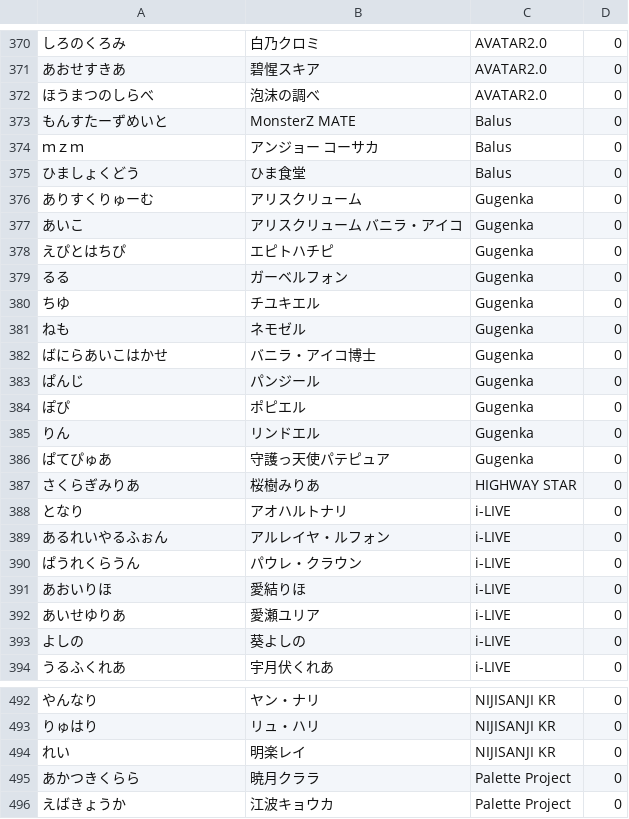
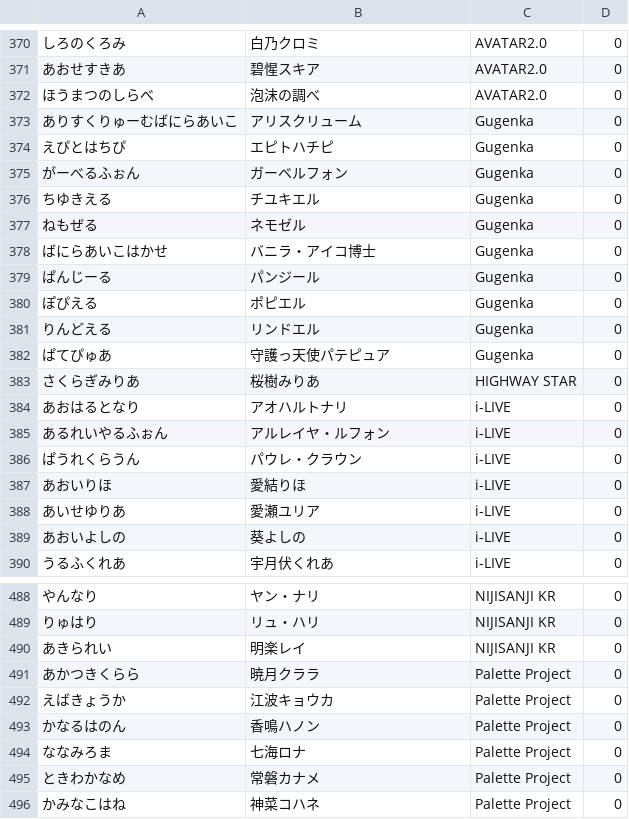
Before and after one commit to wataruco/nijida, a CSV file: vtda/vtlist2.csv, drawn as a sheet; only a part is shown, gaps mark what is left out; the shorter side is filled out with more unchanged rows.

Commit message:
読み方を修正

```diff
--- a/vtda/vtlist2.csv
+++ b/vtda/vtlist2.csv
@@ -372,18 +372,14 @@
 ほうまつのしらべ,泡沫の調べ,AVATAR2.0,0
-もんすたーずめいと,MonsterZ MATE,Balus,0
-ｍｚｍ,アンジョー　コーサカ,Balus,0
-ひましょくどう,ひま食堂,Balus,0
-ありすくりゅーむ,アリスクリューム,Gugenka,0
-あいこ,アリスクリューム バニラ・アイコ,Gugenka,0
+ありすくりゅーむばにらあいこ,アリスクリューム,Gugenka,0
 えぴとはちぴ,エピトハチピ,Gugenka,0
-るる,ガーベルフォン,Gugenka,0
-ちゆ,チユキエル,Gugenka,0
-ねも,ネモゼル,Gugenka,0
+がーべるふぉん,ガーベルフォン,Gugenka,0
+ちゆきえる,チユキエル,Gugenka,0
+ねもぜる,ネモゼル,Gugenka,0
 ばにらあいこはかせ,バニラ・アイコ博士,Gugenka,0
-ぱんじ,パンジール,Gugenka,0
-ぽぴ,ポピエル,Gugenka,0
-りん,リンドエル,Gugenka,0
+ぱんじーる,パンジール,Gugenka,0
+ぽぴえる,ポピエル,Gugenka,0
+りんどえる,リンドエル,Gugenka,0
 ぱてぴゅあ,守護っ天使パテピュア,Gugenka,0
 さくらぎみりあ,桜樹みりあ,HIGHWAY STAR,0
-となり,アオハルトナリ,i-LIVE,0
+あおはるとなり,アオハルトナリ,i-LIVE,0
 あるれいやるふぉん,アルレイヤ・ルフォン,i-LIVE,0
@@ -392,3 +388,3 @@
 あいせゆりあ,愛瀬ユリア,i-LIVE,0
-よしの,葵よしの,i-LIVE,0
+あおいよしの,葵よしの,i-LIVE,0
 うるふくれあ,宇月伏くれあ,i-LIVE,0
@@ -493,3 +489,3 @@
 りゅはり,リュ・ハリ,NIJISANJI KR,0
-れい,明楽レイ,NIJISANJI KR,0
+あきられい,明楽レイ,NIJISANJI KR,0
 あかつきくらら,暁月クララ,Palette Project,0
```
